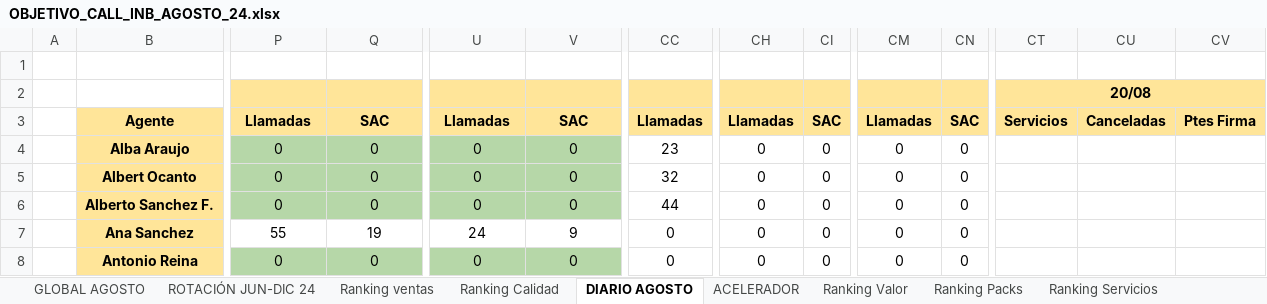
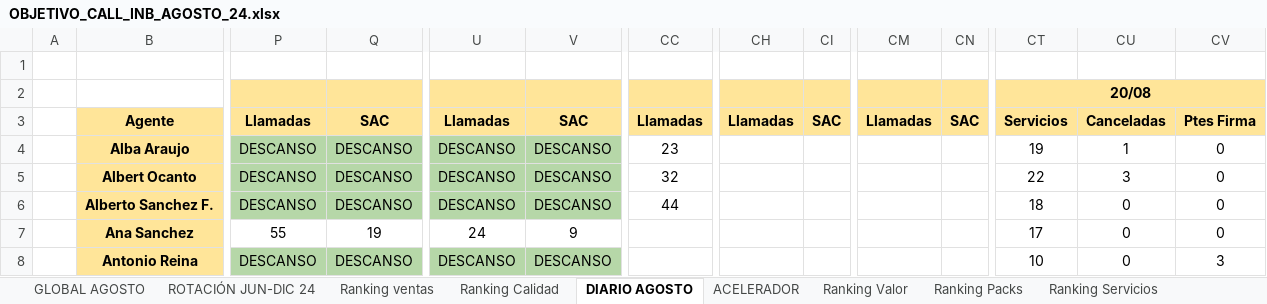
Before and after one commit to cefeidas/Finetwork-Automation, an Excel workbook: inbound/OBJETIVO_CALL_INB_AGOSTO_24.xlsx, sheet DIARIO AGOSTO, drawn as a sheet; only a part is shown, gaps mark what is left out; values as stored, in another font and other column widths than the file's, no borders; the diff covers the shown part only; the diff names each change by its address in the sheet, - before the commit and + after, or states it on an @@ line.

```diff
--- a/inbound/OBJETIVO_CALL_INB_AGOSTO_24.xlsx (sheet DIARIO AGOSTO)
+++ b/inbound/OBJETIVO_CALL_INB_AGOSTO_24.xlsx (sheet DIARIO AGOSTO)
-P4:P6: 0
+P4:P6: DESCANSO
-Q4:Q6: 0
+Q4:Q6: DESCANSO
-U4:U6: 0
+U4:U6: DESCANSO
-V4:V6: 0
+V4:V6: DESCANSO
-CH4:CH8: 0
+CH4:CH8: (empty)
-CI4:CI8: 0
+CI4:CI8: (empty)
-CM4:CM8: 0
+CM4:CM8: (empty)
-CN4:CN8: 0
+CN4:CN8: (empty)
-CT4: (empty)
+CT4: 19
-CU4: (empty)
+CU4: 1
-CV4:CV7: (empty)
+CV4:CV7: 0
-CT5: (empty)
+CT5: 22
-CU5: (empty)
+CU5: 3
-CT6: (empty)
+CT6: 18
-CU6:CU8: (empty)
+CU6:CU8: 0
-CC7:CC8: 0
+CC7:CC8: (empty)
-CT7: (empty)
+CT7: 17
-P8: 0
+P8: DESCANSO
-Q8: 0
+Q8: DESCANSO
-U8: 0
+U8: DESCANSO
-V8: 0
+V8: DESCANSO
-CT8: (empty)
+CT8: 10
-CV8: (empty)
+CV8: 3
```
Also changed, not shown: 919 edited cells elsewhere in this sheet, sheet Ranking Calidad, sheet GLOBAL AGOSTO, sheet ACELERADOR, sheet Ranking ventas, sheet Ranking Valor, sheet Ranking Packs, 2 more sheets, hidden cells, charts or pictures, 11 other files.
